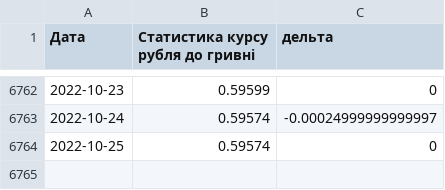
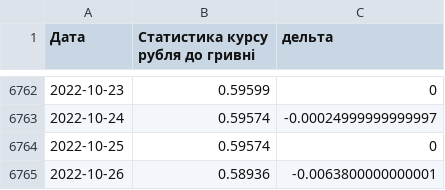
Before and after one commit to uadata/uadata, a CSV file: kurs-hryvni/fubl-to-hryvna.csv, drawn as a sheet; only a part is shown, gaps mark what is left out.

```diff
--- a/kurs-hryvni/fubl-to-hryvna.csv
+++ b/kurs-hryvni/fubl-to-hryvna.csv
@@ -6764 +6764,2 @@
 2022-10-25,0.59574,0
+2022-10-26,0.58936,-0.0063800000000001
```
Also changed, not shown: ciny-na-naftu.csv, ciny-na-producty/meals-milk-price.csv, 35 other files.
